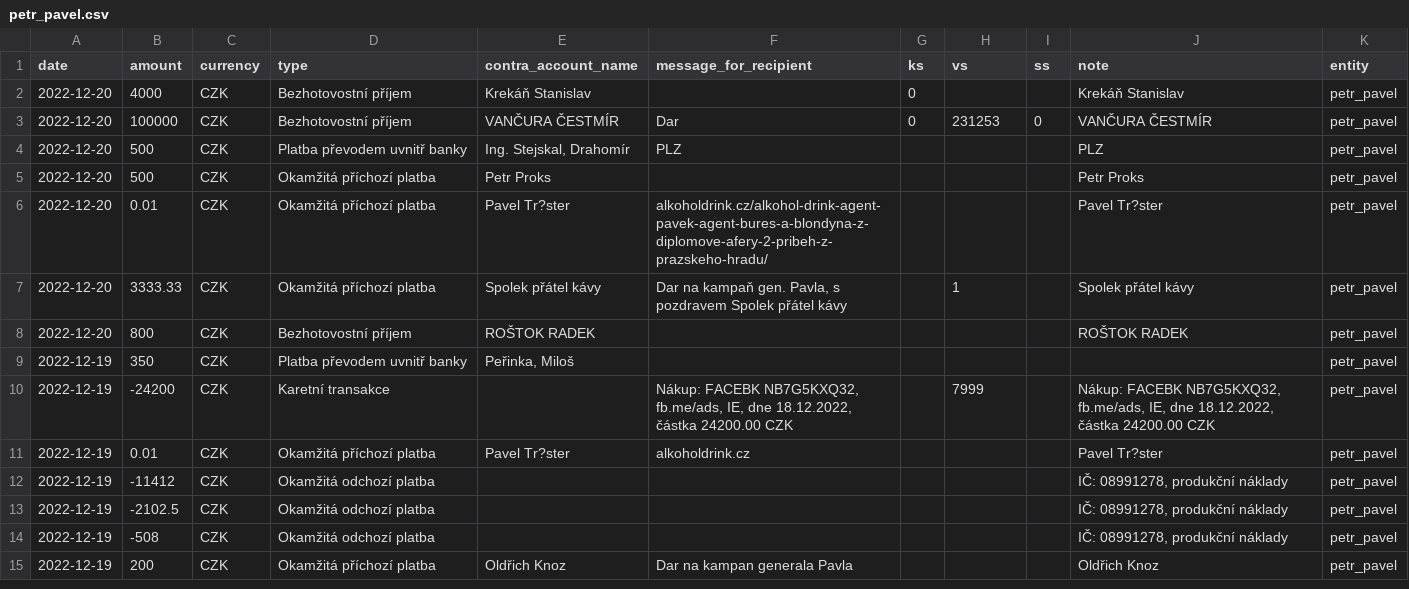
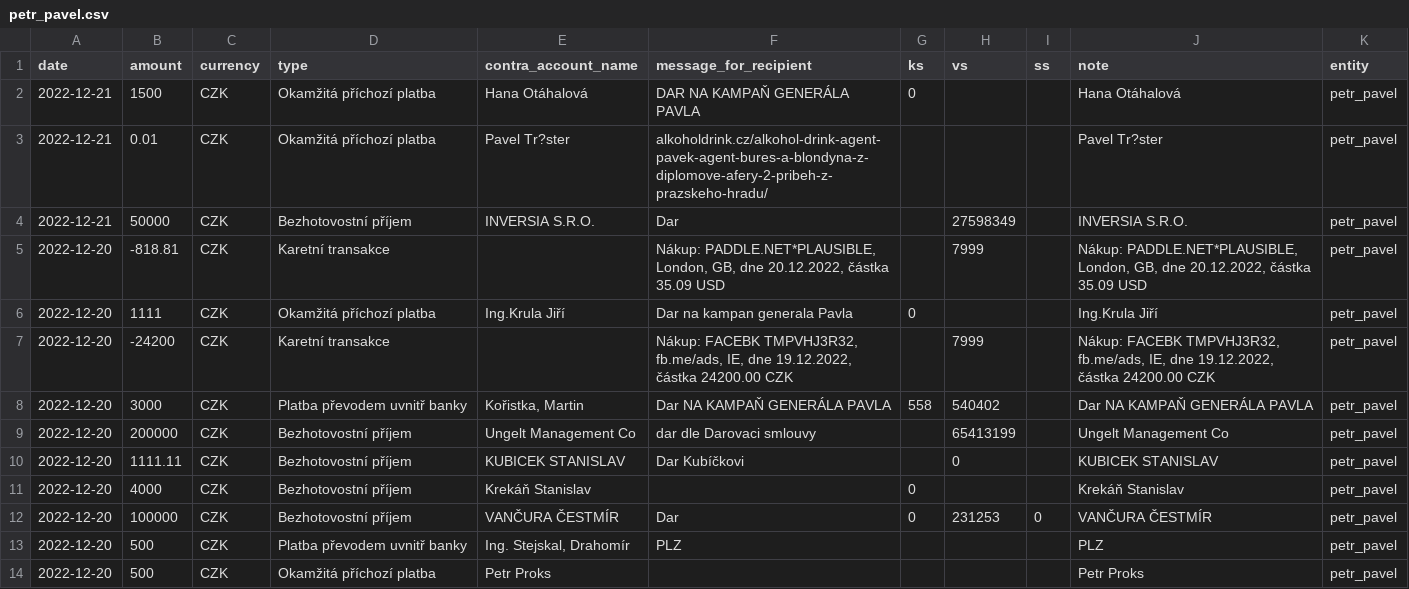
Before and after one commit to opop999/TI_monitoring_transparent_accounts_2023, a CSV file: output/fio/individual_accounts/petr_pavel.csv, drawn as a sheet; only a part is shown; the shorter side is filled out with more unchanged rows; the diff names each change by its address in the sheet, - before the commit and + after, or states it on an @@ line.

```diff
--- a/output/fio/individual_accounts/petr_pavel.csv
+++ b/output/fio/individual_accounts/petr_pavel.csv
+row 2: 2022-12-21 | 1500 | CZK | Okamžitá příchozí platba | Hana Otáhalová | DAR NA KAMPAŇ GENERÁLA PAVLA | 0 |  |  | Hana Otáhalová | petr_pavel
+row 3: 2022-12-21 | 0.01 | CZK | Okamžitá příchozí platba | Pavel Tr?ster | alkoholdrink.cz/alkohol-drink-agent-pavek-agent-bures-a-blondyna-z-diplomove-afery-2-pribeh-z-prazskeho-hradu/ |  |  |  | Pavel Tr?ster | petr_pavel
+row 4: 2022-12-21 | 50000 | CZK | Bezhotovostní příjem | INVERSIA S.R.O. | Dar |  | 27598349 |  | INVERSIA S.R.O. | petr_pavel
+row 5: 2022-12-20 | -818.81 | CZK | Karetní transakce |  | Nákup: PADDLE.NET*PLAUSIBLE, London, GB, dne 20.12.2022, částka 35.09 USD |  | 7999 |  | Nákup: PADDLE.NET*PLAUSIBLE, London, GB, dne 20.12.2022, částka 35.09 USD | petr_pavel
+row 6: 2022-12-20 | 1111 | CZK | Okamžitá příchozí platba | Ing.Krula Jiří | Dar na kampan generala Pavla | 0 |  |  | Ing.Krula Jiří | petr_pavel
+row 7: 2022-12-20 | -24200 | CZK | Karetní transakce |  | Nákup: FACEBK TMPVHJ3R32, fb.me/ads, IE, dne 19.12.2022, částka 24200.00 CZK |  | 7999 |  | Nákup: FACEBK TMPVHJ3R32, fb.me/ads, IE, dne 19.12.2022, částka 24200.00 CZK | petr_pavel
+row 8: 2022-12-20 | 3000 | CZK | Platba převodem uvnitř banky | Kořistka, Martin | Dar NA KAMPAŇ GENERÁLA PAVLA | 558 | 540402 |  | Dar NA KAMPAŇ GENERÁLA PAVLA | petr_pavel
+row 9: 2022-12-20 | 200000 | CZK | Bezhotovostní příjem | Ungelt Management Co | dar dle Darovaci smlouvy |  | 65413199 |  | Ungelt Management Co | petr_pavel
+row 10: 2022-12-20 | 1111.11 | CZK | Bezhotovostní příjem | KUBICEK STANISLAV | Dar Kubíčkovi |  | 0 |  | KUBICEK STANISLAV | petr_pavel
```
Also changed, not shown: output/fio/fio_merged_data.csv, output/kb/individual_accounts/andrej_babis.csv, 22 other files.
